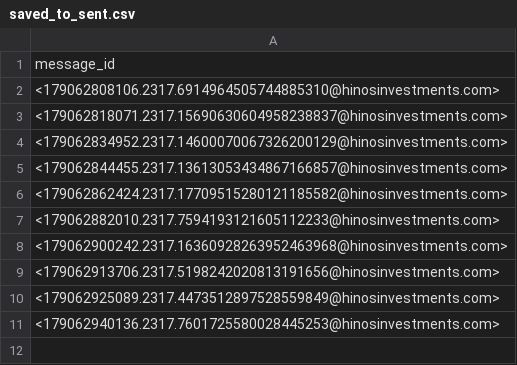
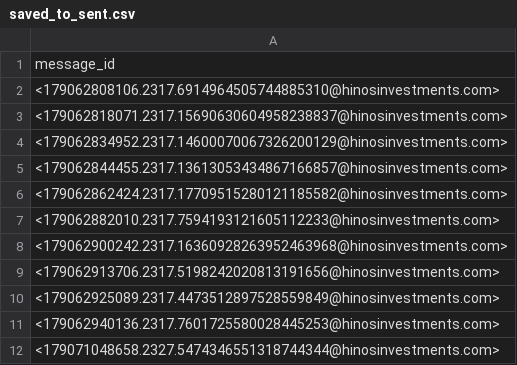
Before and after one commit to luisenriquehinostroza-max/vinya-outreach, a CSV file: saved_to_sent.csv, drawn as a sheet; the diff names each change by its address in the sheet, - before the commit and + after, or states it on an @@ line.

```diff
--- a/saved_to_sent.csv
+++ b/saved_to_sent.csv
+row 12: <179071048658.2327.5474346551318744344@hinosinvestments.com>
```
Also changed, not shown: sent_log.csv.
